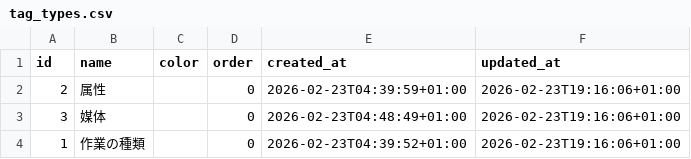
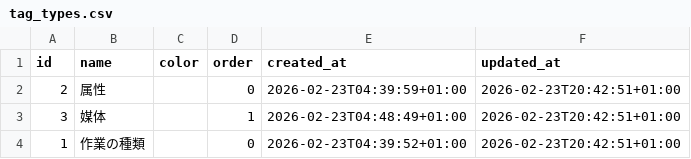
Before and after one commit to ryogaktm/todo, a CSV file: data/tag_types.csv, drawn as a sheet.

```diff
--- a/data/tag_types.csv
+++ b/data/tag_types.csv
@@ -1,4 +1,4 @@
 id,name,color,order,created_at,updated_at
-2,属性,,0,2026-02-23T04:39:59+01:00,2026-02-23T19:16:06+01:00
-3,媒体,,0,2026-02-23T04:48:49+01:00,2026-02-23T19:16:06+01:00
-1,作業の種類,,0,2026-02-23T04:39:52+01:00,2026-02-23T19:16:06+01:00
+2,属性,,0,2026-02-23T04:39:59+01:00,2026-02-23T20:42:51+01:00
+3,媒体,,1,2026-02-23T04:48:49+01:00,2026-02-23T20:42:51+01:00
+1,作業の種類,,0,2026-02-23T04:39:52+01:00,2026-02-23T20:42:51+01:00
```
Also changed, not shown: 1 other file.
